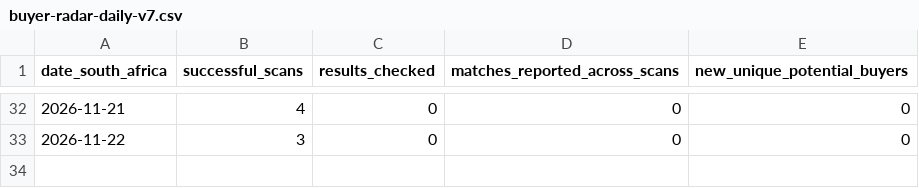
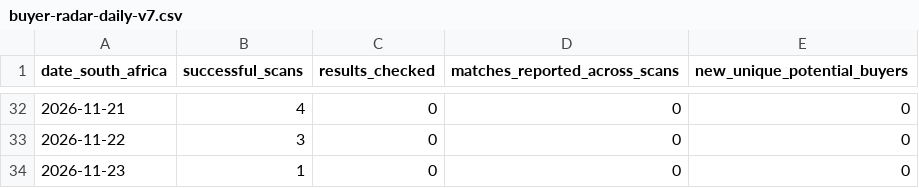
Before and after one commit to WilliePreOwned/Pre-Owned-Cars-Paarl, a CSV file: buyer-radar-daily-v7.csv, drawn as a sheet; only a part is shown, gaps mark what is left out.

```diff
--- a/buyer-radar-daily-v7.csv
+++ b/buyer-radar-daily-v7.csv
@@ -33 +33,2 @@
 2026-11-22,3,0,0,0
+2026-11-23,1,0,0,0
```
Also changed, not shown: 3 other files.
